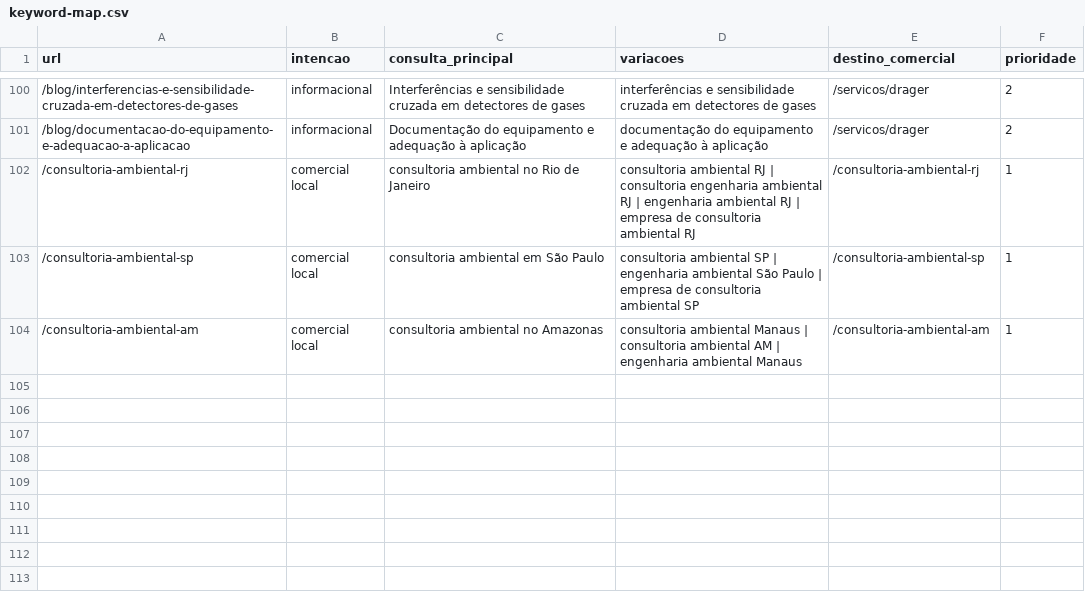
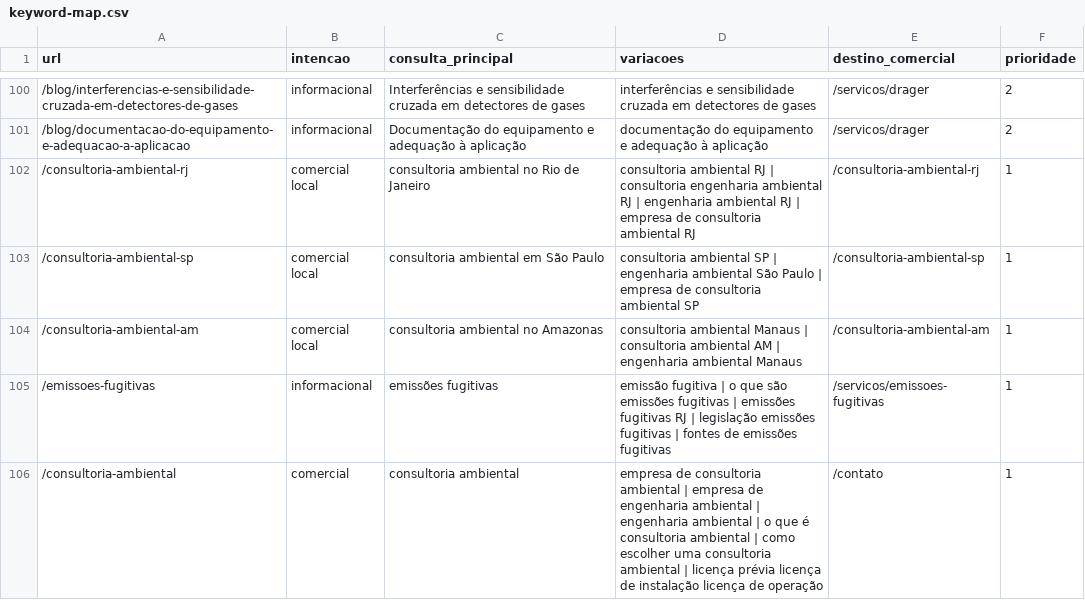
Before and after one commit to BernardoDev0/site-monitorar-, a CSV file: docs/organic/seo-growth/keyword-map.csv, drawn as a sheet; only a part is shown, gaps mark what is left out; the diff names each change by its address in the sheet, - before the commit and + after, or states it on an @@ line.

```diff
--- a/docs/organic/seo-growth/keyword-map.csv
+++ b/docs/organic/seo-growth/keyword-map.csv
+row 105: /emissoes-fugitivas | informacional | emissões fugitivas | emissão fugitiva | o que são emissões fugitivas | emissões fugitivas RJ | legislação emissões fugitivas | fontes de emissões fugitivas | /servicos/emissoes-fugitivas | 1
+row 106: /consultoria-ambiental | comercial | consultoria ambiental | empresa de consultoria ambiental | empresa de engenharia ambiental | engenharia ambiental | o que é consultoria ambiental | como escolher uma consultoria ambiental | licença prévia licença de instalação licença de operação | /contato | 1
```
Also changed, not shown: docs/organic/redirect-map.csv, docs/organic/seo-growth/extra-queries.csv, 28 other files.
